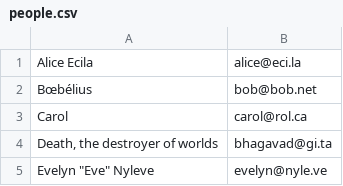
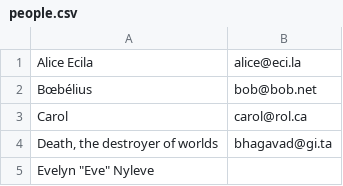
Before and after one commit to gabuz0me/ronde-de-cadeaux-mirror, a CSV file: examples/people.csv, drawn as a sheet.

```diff
--- a/examples/people.csv
+++ b/examples/people.csv
@@ -4,2 +4,2 @@ Carol                           ; carol@rol.ca
 Death, the destroyer of worlds  ; bhagavad@gi.ta
-Evelyn "Eve" Nyleve             ; evelyn@nyle.ve
+Evelyn "Eve" Nyleve             ;
```
Also changed, not shown: 8 other files.
